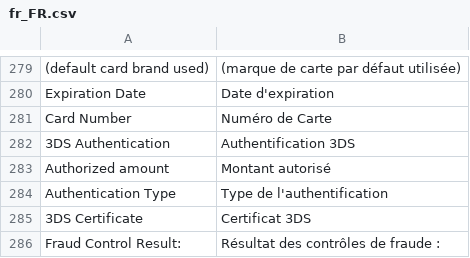
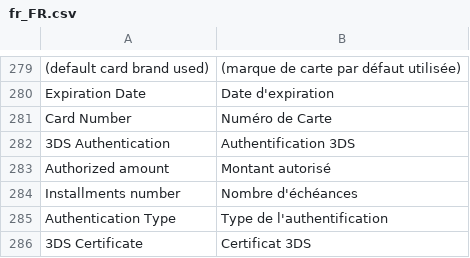
Before and after one commit to lyra/plugin-magento, a CSV file: i18n/fr_FR.csv, drawn as a sheet; only a part is shown, gaps mark what is left out; the shorter side is filled out with more unchanged rows; the diff names each change by its address in the sheet, - before the commit and + after, or states it on an @@ line.

```diff
--- a/i18n/fr_FR.csv
+++ b/i18n/fr_FR.csv
+row 284: Installments number | Nombre d'échéances
```
Also changed, not shown: i18n/de_DE.csv, i18n/en_US.csv, 10 other files.
